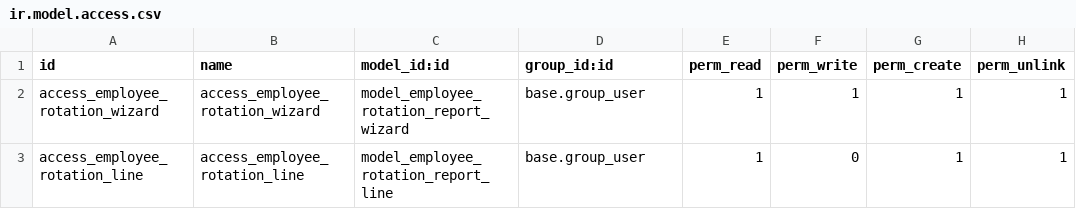
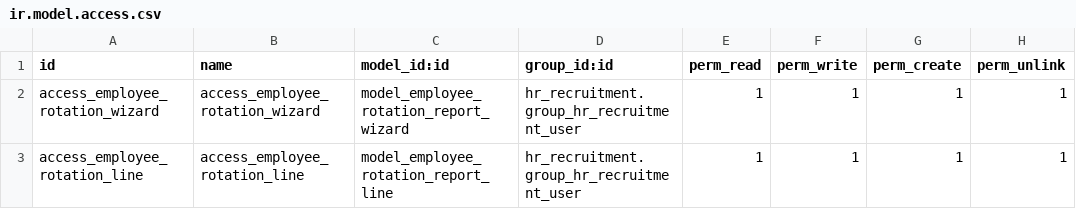
Before and after one commit to Exellquim/OdooSistema, a CSV file: hr_rotation_estado_report/security/ir.model.access.csv, drawn as a sheet.

Commit message:
Update ir.model.access.csv

```diff
--- a/hr_rotation_estado_report/security/ir.model.access.csv
+++ b/hr_rotation_estado_report/security/ir.model.access.csv
@@ -1,3 +1,3 @@
 id,name,model_id:id,group_id:id,perm_read,perm_write,perm_create,perm_unlink
-access_employee_rotation_wizard,access_employee_rotation_wizard,model_employee_rotation_report_wizard,base.group_user,1,1,1,1
-access_employee_rotation_line,access_employee_rotation_line,model_employee_rotation_report_line,base.group_user,1,0,1,1
+access_employee_rotation_wizard,access_employee_rotation_wizard,model_employee_rotation_report_wizard,hr_recruitment.group_hr_recruitment_user,1,1,1,1
+access_employee_rotation_line,access_employee_rotation_line,model_employee_rotation_report_line,hr_recruitment.group_hr_recruitment_user,1,1,1,1
```
